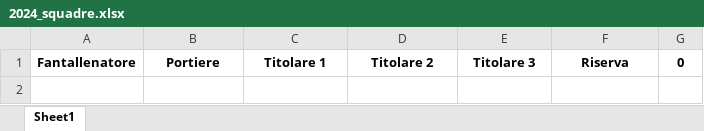
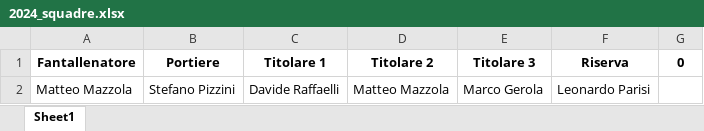
Before and after one commit to chumpblocckami/fantacalciosplash_lizzana, an Excel workbook: assets/2024_squadre.xlsx, sheet Sheet1, drawn as a sheet; values as stored, in another font and other column widths than the file's, no borders; the diff names each change by its address in the sheet, - before the commit and + after, or states it on an @@ line.

Commit message:
Added Matteo Mazzola team

```diff
--- a/assets/2024_squadre.xlsx (sheet Sheet1)
+++ b/assets/2024_squadre.xlsx (sheet Sheet1)
+row 2: Matteo Mazzola | Stefano Pizzini | Davide Raffaelli | Matteo Mazzola | Marco Gerola | Leonardo Parisi
```
